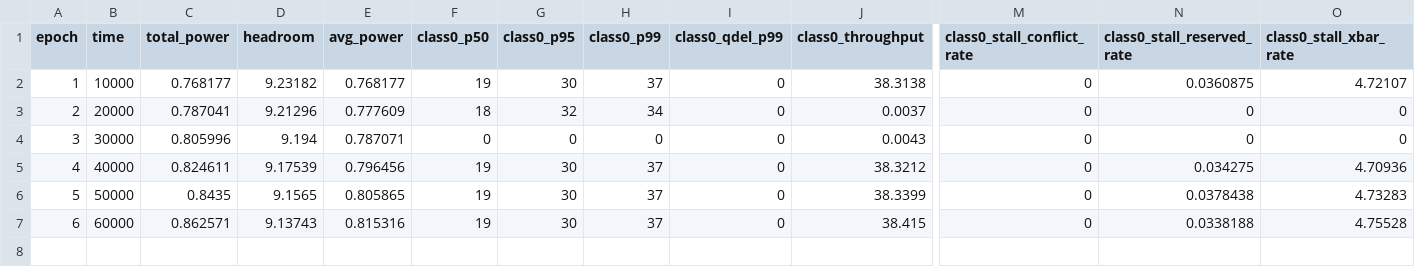
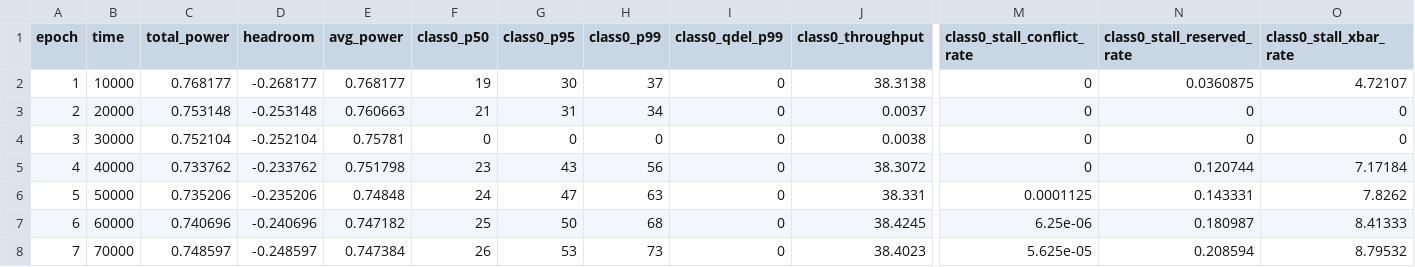
Before and after one commit to YashCK/wsc-dvfs-booksim2, a CSV file: sims/flatfly_queue_pid_tuned/epoch.csv, drawn as a sheet; only a part is shown, gaps mark what is left out; rows hold the shown columns only; the diff names each change by its address in the sheet, - before the commit and + after, or states it on an @@ line.

```diff
--- a/sims/flatfly_queue_pid_tuned/epoch.csv
+++ b/sims/flatfly_queue_pid_tuned/epoch.csv
-D2 (headroom): 9.23182
+D2 (headroom): -0.268177
-C3 (total_power): 0.787041
+C3 (total_power): 0.753148
-D3 (headroom): 9.21296
+D3 (headroom): -0.253148
-E3 (avg_power): 0.777609
+E3 (avg_power): 0.760663
-F3 (class0_p50): 18
+F3 (class0_p50): 21
-G3 (class0_p95): 32
+G3 (class0_p95): 31
-C4 (total_power): 0.805996
+C4 (total_power): 0.752104
-D4 (headroom): 9.194
+D4 (headroom): -0.252104
-E4 (avg_power): 0.787071
+E4 (avg_power): 0.75781
-J4 (class0_throughput): 0.0043
+J4 (class0_throughput): 0.0038
-C5 (total_power): 0.824611
+C5 (total_power): 0.733762
-D5 (headroom): 9.17539
+D5 (headroom): -0.233762
-E5 (avg_power): 0.796456
+E5 (avg_power): 0.751798
-F5 (class0_p50): 19
+F5 (class0_p50): 23
-G5 (class0_p95): 30
+G5 (class0_p95): 43
-H5 (class0_p99): 37
+H5 (class0_p99): 56
-J5 (class0_throughput): 38.3212
+J5 (class0_throughput): 38.3072
-N5 (class0_stall_reserved_rate): 0.034275
+N5 (class0_stall_reserved_rate): 0.120744
-O5 (class0_stall_xbar_rate): 4.70936
+O5 (class0_stall_xbar_rate): 7.17184
-C6 (total_power): 0.8435
+C6 (total_power): 0.735206
-D6 (headroom): 9.1565
+D6 (headroom): -0.235206
-E6 (avg_power): 0.805865
+E6 (avg_power): 0.74848
-F6 (class0_p50): 19
+F6 (class0_p50): 24
-G6 (class0_p95): 30
+G6 (class0_p95): 47
-H6 (class0_p99): 37
+H6 (class0_p99): 63
-J6 (class0_throughput): 38.3399
+J6 (class0_throughput): 38.331
-M6 (class0_stall_conflict_rate): 0
+M6 (class0_stall_conflict_rate): 0.0001125
-N6 (class0_stall_reserved_rate): 0.0378438
+N6 (class0_stall_reserved_rate): 0.143331
-O6 (class0_stall_xbar_rate): 4.73283
+O6 (class0_stall_xbar_rate): 7.8262
-C7 (total_power): 0.862571
+C7 (total_power): 0.740696
-D7 (headroom): 9.13743
+D7 (headroom): -0.240696
-E7 (avg_power): 0.815316
+E7 (avg_power): 0.747182
-F7 (class0_p50): 19
+F7 (class0_p50): 25
-G7 (class0_p95): 30
+G7 (class0_p95): 50
-H7 (class0_p99): 37
+H7 (class0_p99): 68
-J7 (class0_throughput): 38.415
+J7 (class0_throughput): 38.4245
-M7 (class0_stall_conflict_rate): 0
+M7 (class0_stall_conflict_rate): 6.25e-06
-N7 (class0_stall_reserved_rate): 0.0338188
+N7 (class0_stall_reserved_rate): 0.180987
-O7 (class0_stall_xbar_rate): 4.75528
+O7 (class0_stall_xbar_rate): 8.41333
+row 8: 7 | 70000 | 0.748597 | -0.248597 | 0.747384 | 26 | 53 | 73 | 0 | 38.4023 | 5.625e-05 | 0.208594 | 8.79532
```
Also changed, not shown: sims/flatfly_hw_reactive_tuned/energy.csv, sims/flatfly_hw_reactive_tuned/epoch.csv, 27 other files.
